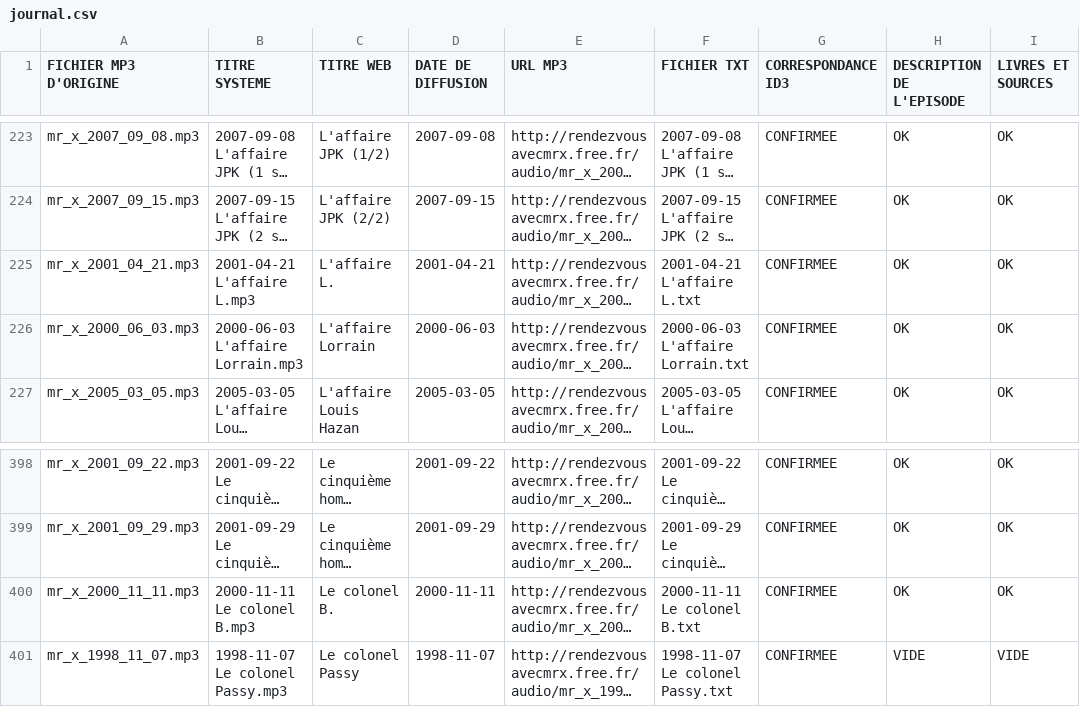
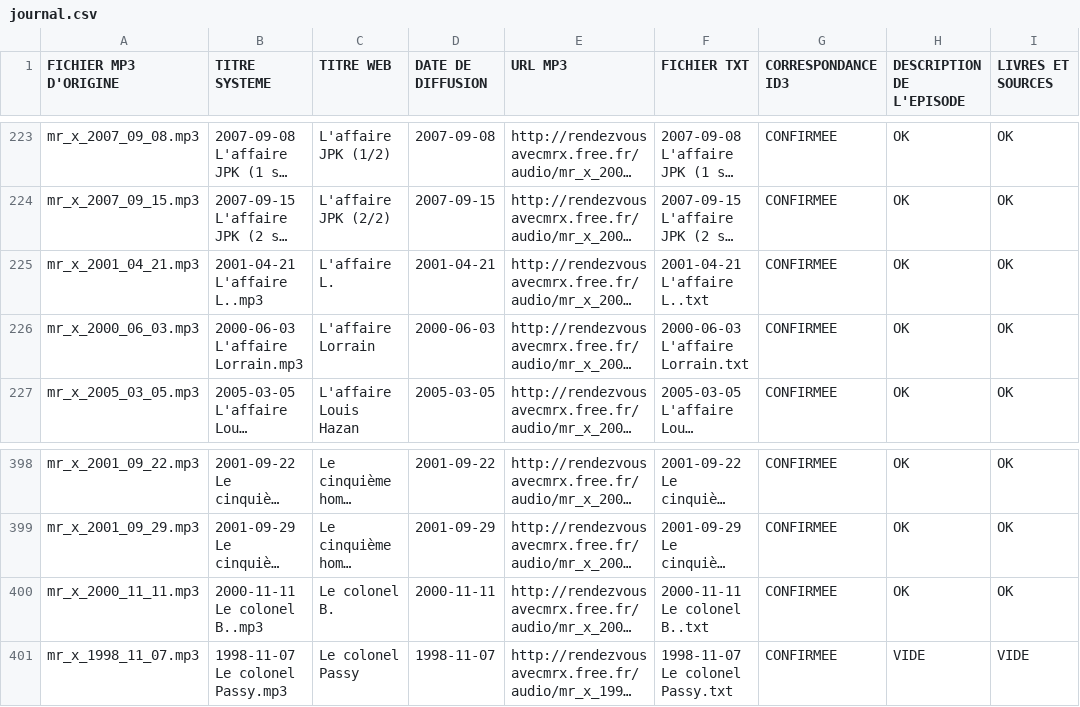
Before and after one commit to Yavuplogu/IndeX, a CSV file: Journal_Files/journal.csv, drawn as a sheet; only a part is shown, gaps mark what is left out; long unchanged cells end in …; the diff names each change by its address in the sheet, - before the commit and + after, or states it on an @@ line.

Commit message:
Update TXT and journal

```diff
--- a/Journal_Files/journal.csv
+++ b/Journal_Files/journal.csv
-B225 (TITRE SYSTEME): 2001-04-21 L'affaire L.mp3
+B225 (TITRE SYSTEME): 2001-04-21 L'affaire L..mp3
-F225 (FICHIER TXT): 2001-04-21 L'affaire L.txt
+F225 (FICHIER TXT): 2001-04-21 L'affaire L..txt
-B400 (TITRE SYSTEME): 2000-11-11 Le colonel B.mp3
+B400 (TITRE SYSTEME): 2000-11-11 Le colonel B..mp3
-F400 (FICHIER TXT): 2000-11-11 Le colonel B.txt
+F400 (FICHIER TXT): 2000-11-11 Le colonel B..txt
```
Also changed, not shown: 4 other files.
